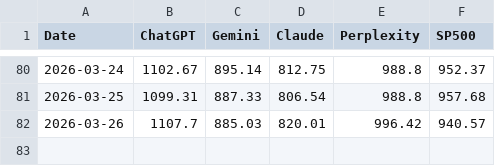
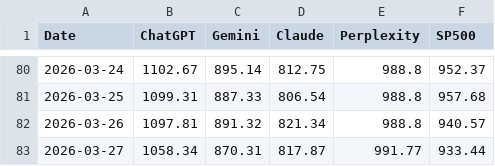
Before and after one commit to Seve1995/ai-portfolio-experiment, a CSV file: logs/performance.csv, drawn as a sheet; only a part is shown, gaps mark what is left out.

```diff
--- a/logs/performance.csv
+++ b/logs/performance.csv
@@ -81,2 +81,3 @@ Date,ChatGPT,Gemini,Claude,Perplexity,SP500
 2026-03-25,1099.31,887.33,806.54,988.8,957.68
-2026-03-26,1107.7,885.03,820.01,996.42,940.57
+2026-03-26,1097.81,891.32,821.34,988.8,940.57
+2026-03-27,1058.34,870.31,817.87,991.77,933.44
```
Also changed, not shown: 3 other files.
